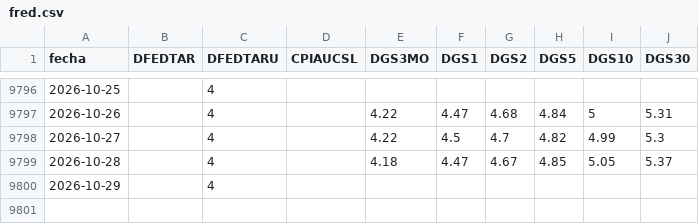
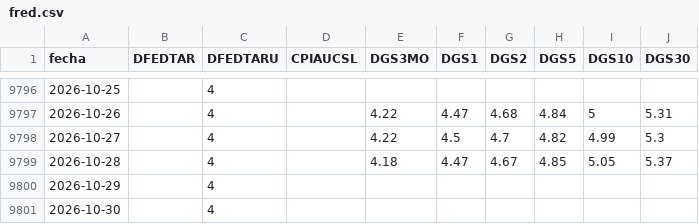
Before and after one commit to freddync/freddydash, a CSV file: datos/fred.csv, drawn as a sheet; only a part is shown, gaps mark what is left out.

```diff
--- a/datos/fred.csv
+++ b/datos/fred.csv
@@ -9800 +9800,2 @@ fecha,DFEDTAR,DFEDTARU,CPIAUCSL,DGS3MO,DGS1,DGS2,DGS5,DGS10,DGS30
 2026-10-29,,4,,,,,,,
+2026-10-30,,4,,,,,,,
```
Also changed, not shown: 2 other files.
